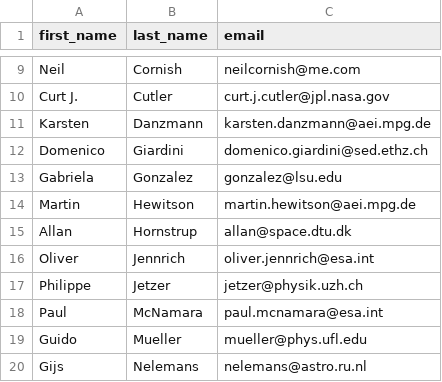
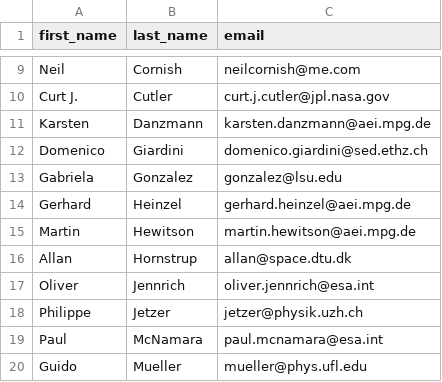
Before and after one commit to AstroPhysicsUZH/lisa_symposium_2016_homepage, a CSV file: data/science_advisory_committee.csv, drawn as a sheet; only a part is shown, gaps mark what is left out; the shorter side is filled out with more unchanged rows; the diff names each change by its address in the sheet, - before the commit and + after, or states it on an @@ line.

Commit message:
last updates

```diff
--- a/data/science_advisory_committee.csv
+++ b/data/science_advisory_committee.csv
+row 14: Gerhard | Heinzel | gerhard.heinzel@aei.mpg.de
```
Also changed, not shown: 3 other files.
